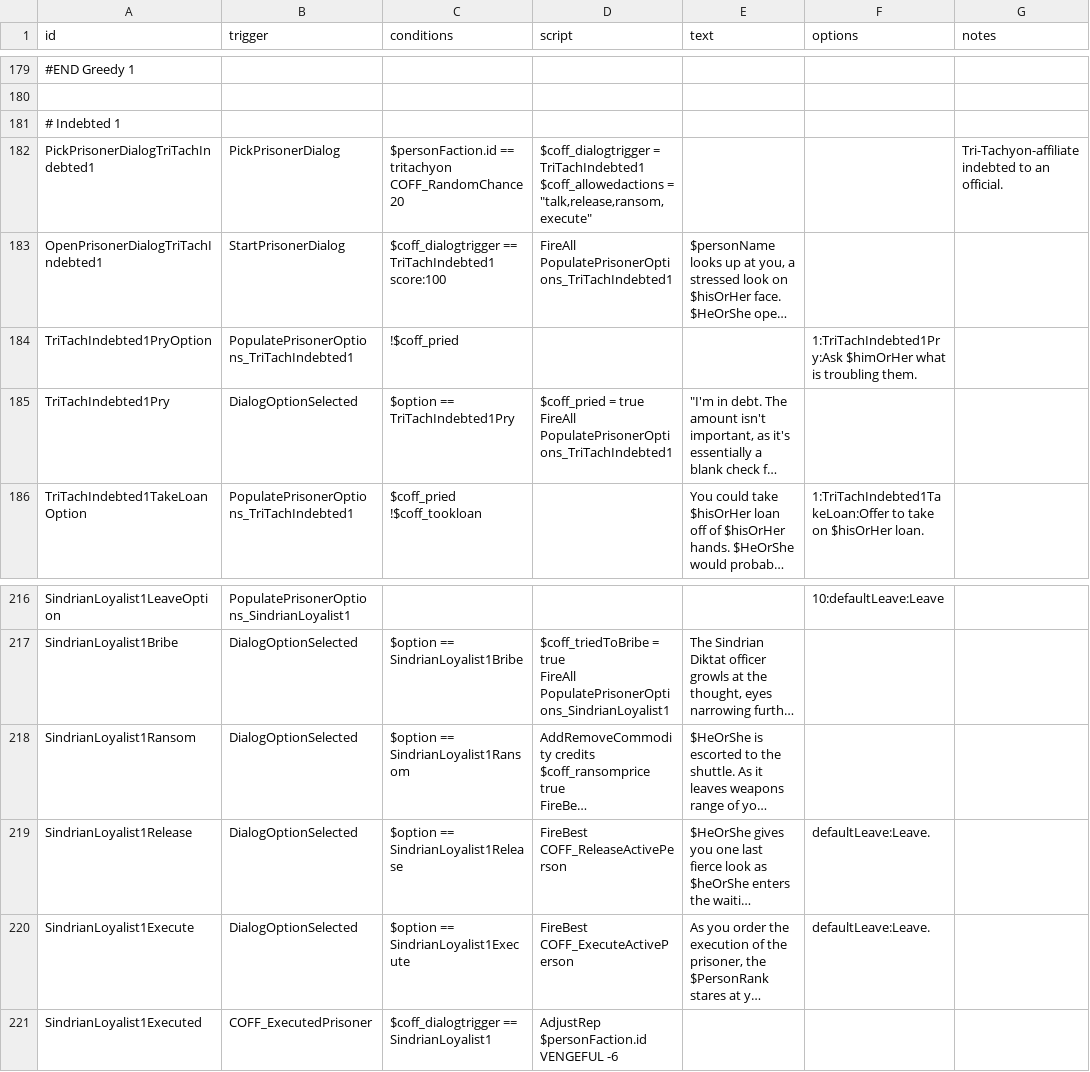
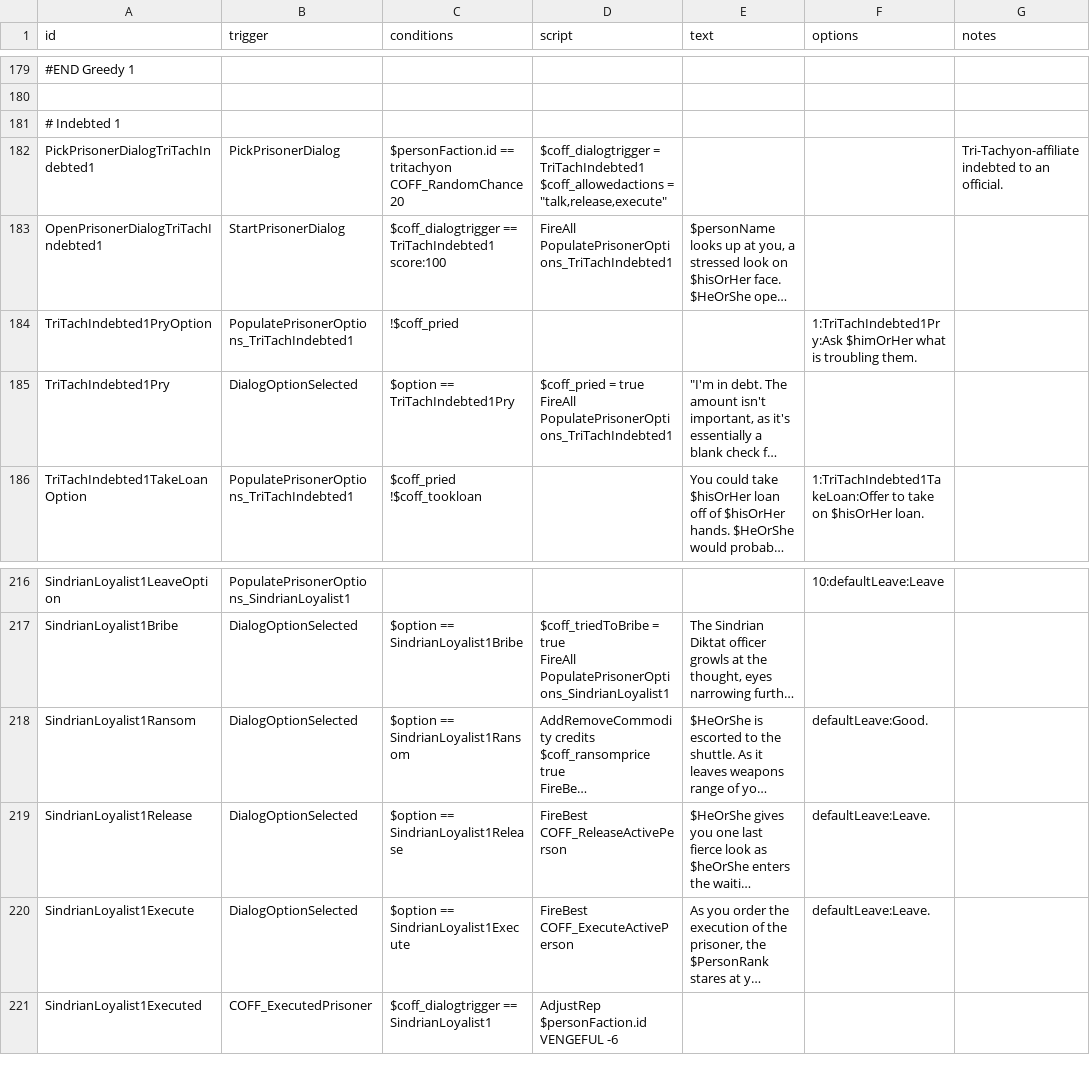
Before and after one commit to scardwell15/takenoprisoners, a CSV file: data/campaign/rules.csv, drawn as a sheet; only a part is shown, gaps mark what is left out; long unchanged cells end in …; the diff covers the shown part only; the diff names each change by its address in the sheet, - before the commit and + after, or states it on an @@ line.

Commit message:
fixed a bunch of infinites. also think i fixed a duplicate execute somewhere.

```diff
--- a/data/campaign/rules.csv
+++ b/data/campaign/rules.csv
-D182 (script): …$coff_allowedactions = "talk,release,ransom,execute"
+D182 (script): …$coff_allowedactions = "talk,release,execute"
-F218 (options): (empty)
+F218 (options): defaultLeave:Good.
```
Also changed, not shown: 6 edited cells elsewhere in this file, 10 other files.
